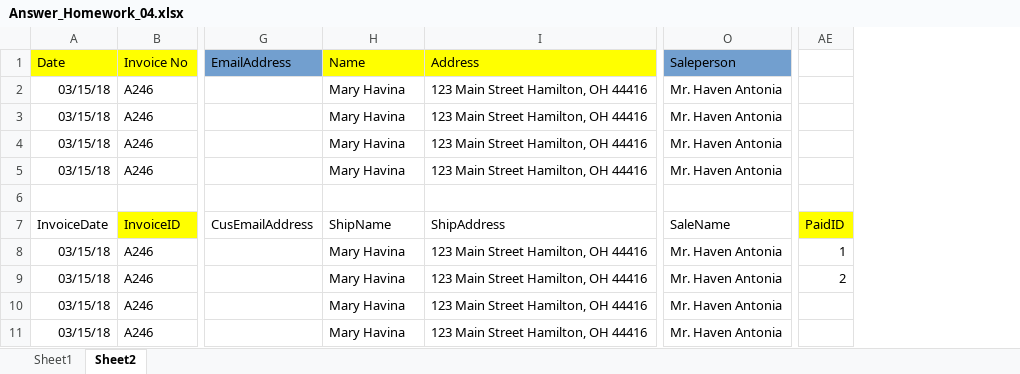
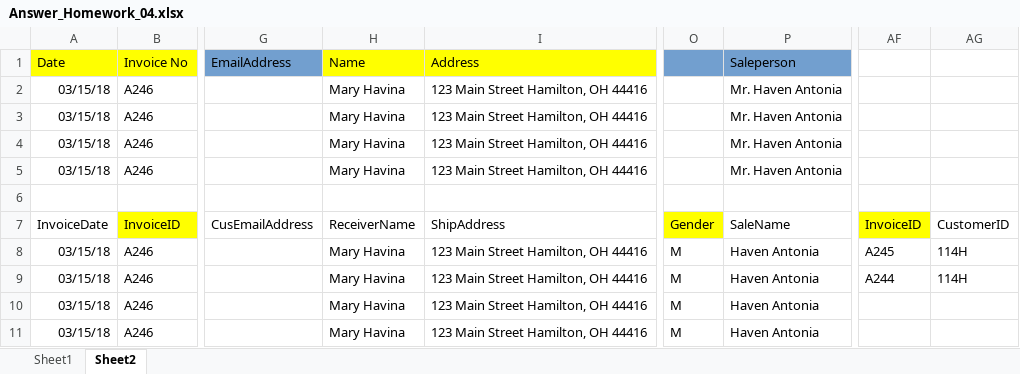
Before and after one commit to vichhika/DBMS_Y3, an Excel workbook: Homework 04/Answer_Homework_04.xlsx, sheet Sheet2, drawn as a sheet; only a part is shown, gaps mark what is left out; values as stored, in another font and other column widths than the file's, no borders; charts and pictures not drawn; removed rows and columns are numbered as before the commit, all else as after; the diff names each change by its address in the sheet, - before the commit and + after, or states it on an @@ line.

Commit message:
tmp anwser 1 homework 04

```diff
--- a/Homework 04/Answer_Homework_04.xlsx (sheet Sheet2)
+++ b/Homework 04/Answer_Homework_04.xlsx (sheet Sheet2)
+column O, rows 7-11: Gender | M | M | M | M
-column AE, rows 7-9: PaidID | 1 | 2
+column AF, rows 7-9: InvoiceID | A245 | A244
+column AG, rows 7-9: CustomerID | 114H | 114H
-H7 (Name): ShipName
+H7 (Name): ReceiverName
-P8:P11 (Saleperson): Mr. Haven Antonia
+P8:P11 (Saleperson): Haven Antonia
```
Also changed, not shown: charts or pictures.
